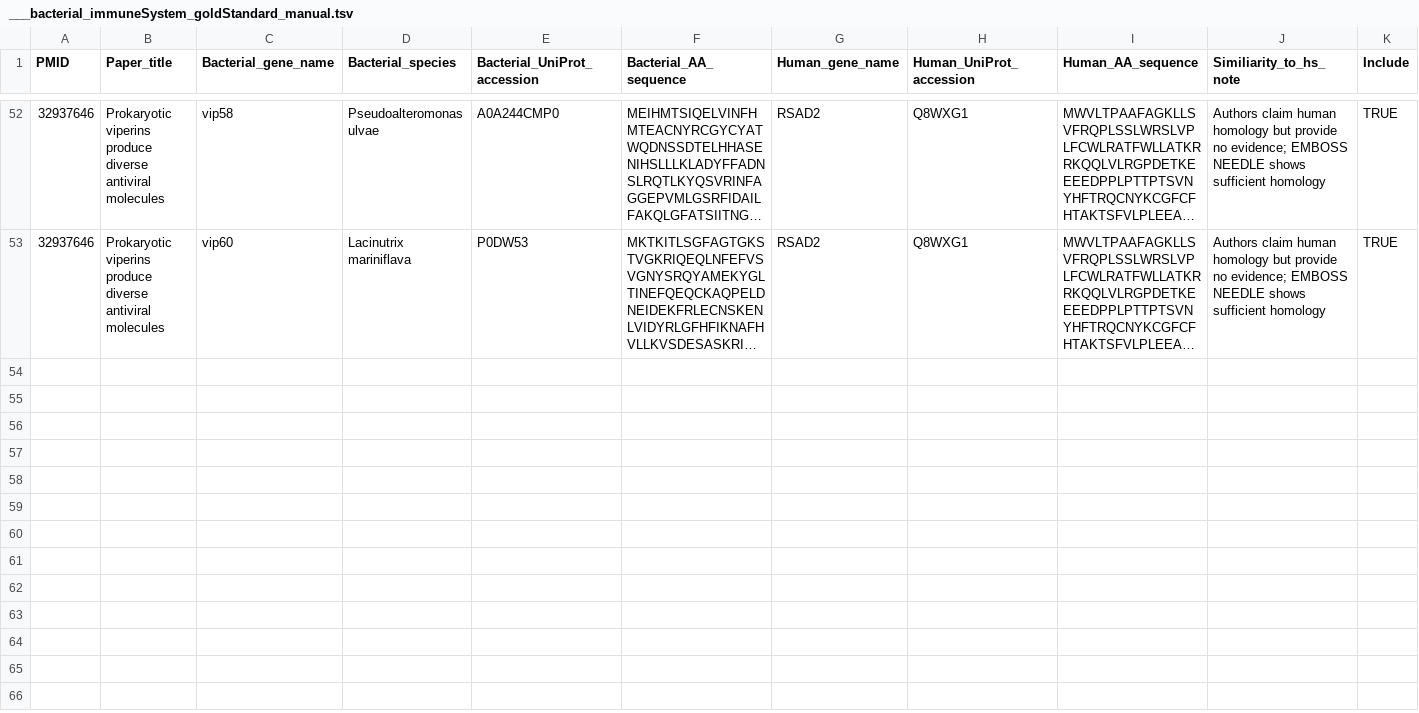
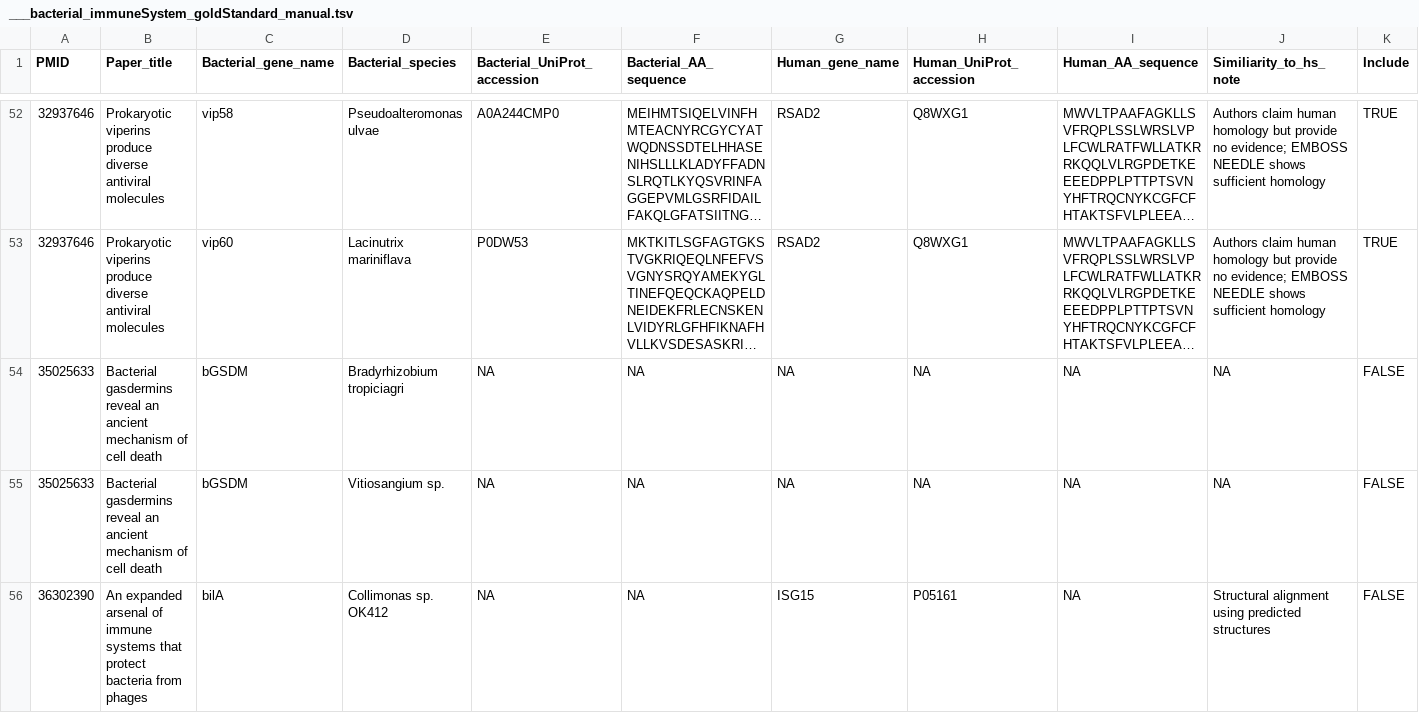
Before and after one commit to juliandeanmoran/BISSH, a TSV file: lit_review_manual/___bacterial_immuneSystem_goldStandard_manual.tsv, drawn as a sheet; only a part is shown, gaps mark what is left out; long unchanged cells end in …; rows hold the shown columns only; the diff covers the shown part only; the diff names each change by its address in the sheet, - before the commit and + after, or states it on an @@ line.

Commit message:
Added extractions, papers screened by A Wang.

```diff
--- a/lit_review_manual/___bacterial_immuneSystem_goldStandard_manual.tsv
+++ b/lit_review_manual/___bacterial_immuneSystem_goldStandard_manual.tsv
+row 54: 35025633 | Bacterial gasdermins reveal an ancient mechanism of cell death | bGSDM | Bradyrhizobium tropiciagri | NA | NA | NA | NA | NA | NA | FALSE
+row 55: 35025633 | Bacterial gasdermins reveal an ancient mechanism of cell death | bGSDM | Vitiosangium sp. | NA | NA | NA | NA | NA | NA | FALSE
+row 56: 36302390 | An expanded arsenal of immune systems that protect bacteria from phages | bilA | Collimonas sp. OK412 | NA | NA | ISG15 | P05161 | NA | Structural alignment using predicted structures | FALSE
```
Also changed, not shown: 7 added rows elsewhere in this file, 7 other files.
